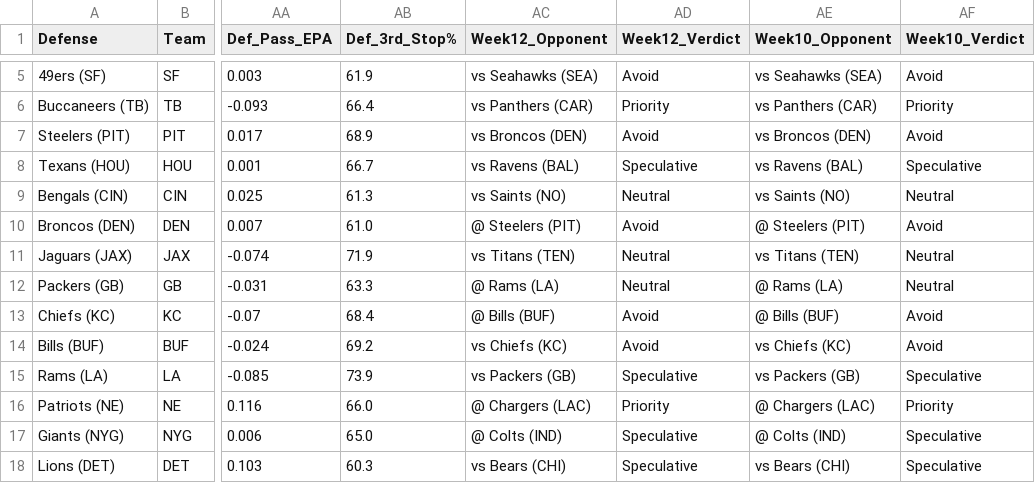
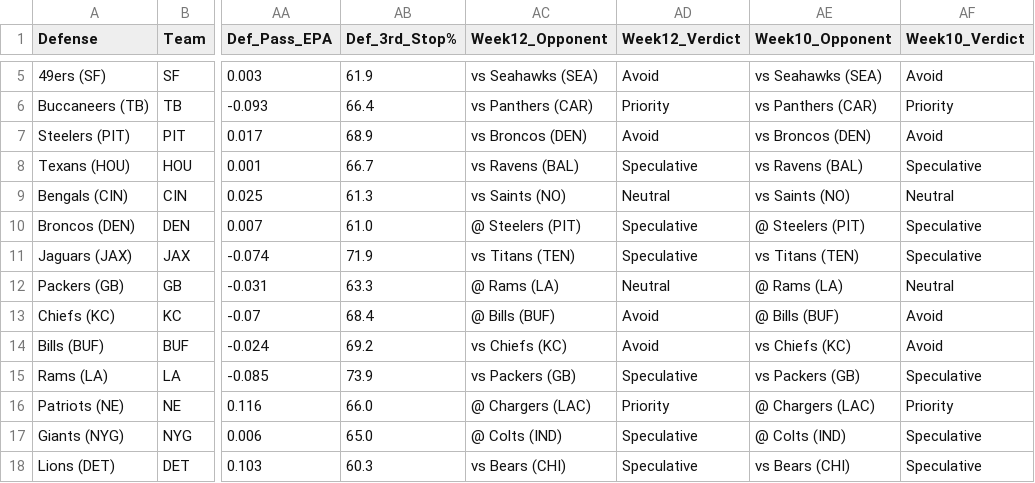
Before and after one commit to paulberman28-code/Fantasy-Football-Defense-Streamer-Tool, a CSV file: dst_historical_defenses_2026.csv, drawn as a sheet; only a part is shown, gaps mark what is left out; the diff names each change by its address in the sheet, - before the commit and + after, or states it on an @@ line.

```diff
--- a/dst_historical_defenses_2026.csv
+++ b/dst_historical_defenses_2026.csv
-AD10 (Week12_Verdict): Avoid
+AD10 (Week12_Verdict): Speculative
-AF10 (Week10_Verdict): Avoid
+AF10 (Week10_Verdict): Speculative
-AD11 (Week12_Verdict): Neutral
+AD11 (Week12_Verdict): Speculative
-AF11 (Week10_Verdict): Neutral
+AF11 (Week10_Verdict): Speculative
```
Also changed, not shown: dst_historical_defenses_2026_friendly.csv, dst_lookahead_week13_2026.csv, 9 other files.
